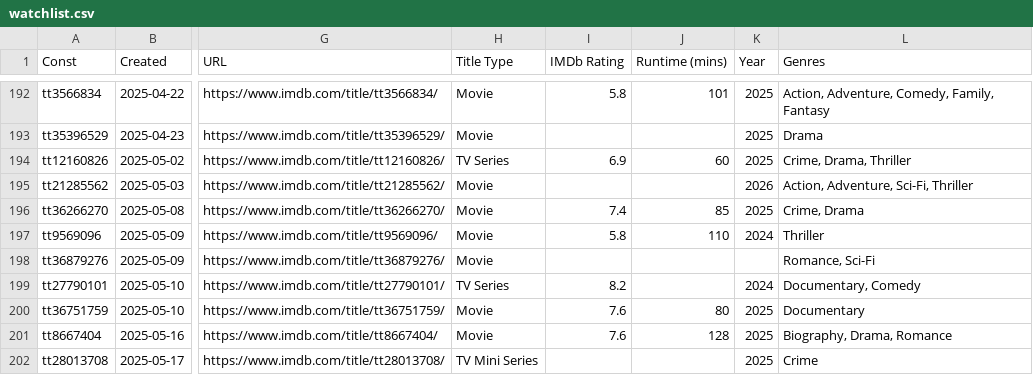
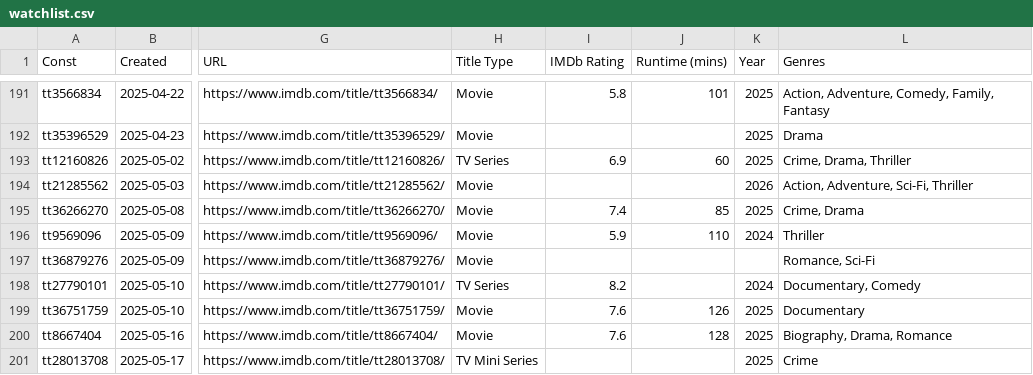
Before and after one commit to josh/imdb-data, a CSV file: watchlist.csv, drawn as a sheet; only a part is shown, gaps mark what is left out; addresses are those after the commit; the diff covers the shown part only; the diff names each change by its address in the sheet, - before the commit and + after, or states it on an @@ line.

```diff
--- a/watchlist.csv
+++ b/watchlist.csv
-I196 (IMDb Rating): 5.8
+I196 (IMDb Rating): 5.9
-J199 (Runtime (mins)): 80
+J199 (Runtime (mins)): 126
```
Also changed, not shown: 1 removed row and 9 edited cells elsewhere in this file.
